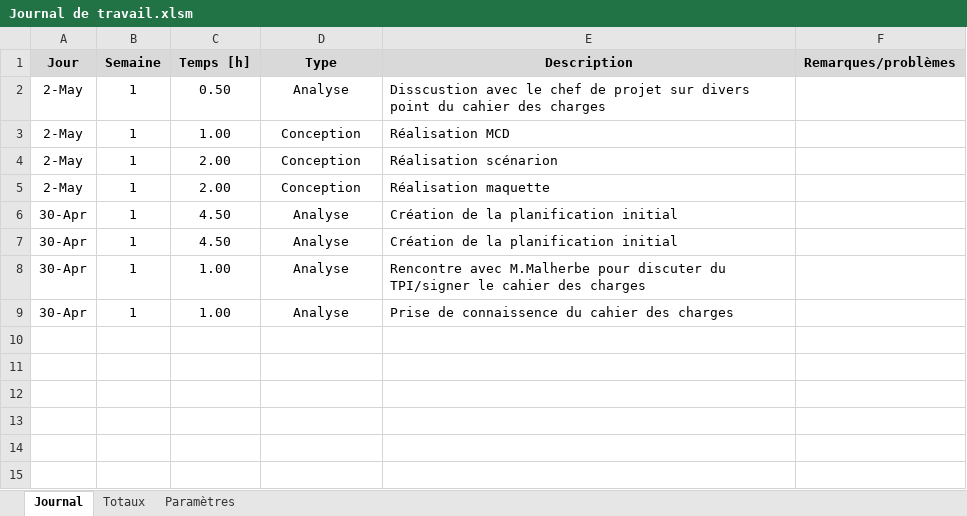
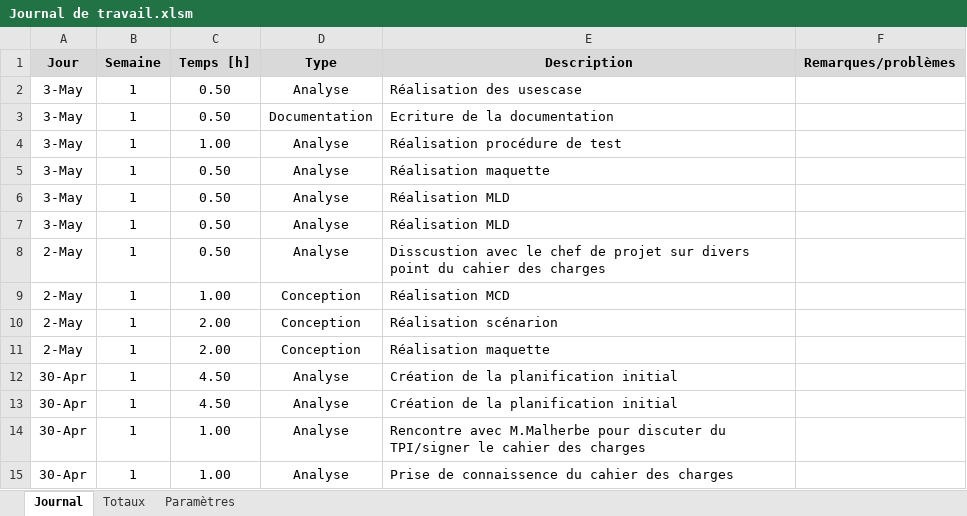
Before and after one commit to AdamCPNV/Boite_a_outils_pour_electronicien, an Excel workbook: Journal de travail/Journal de travail.xlsm, sheet Journal, drawn as a sheet; values as stored, in another font and other column widths than the file's, no borders; charts and pictures not drawn; the diff names each change by its address in the sheet, - before the commit and + after, or states it on an @@ line.

Commit message:
ModificationJDT

```diff
--- a/Journal de travail/Journal de travail.xlsm (sheet Journal)
+++ b/Journal de travail/Journal de travail.xlsm (sheet Journal)
+row 2: 3-May | 1 | 0.50 | Analyse | Réalisation des usescase
+row 3: 3-May | 1 | 0.50 | Documentation | Ecriture de la documentation
+row 4: 3-May | 1 | 1.00 | Analyse | Réalisation procédure de test
+row 5: 3-May | 1 | 0.50 | Analyse | Réalisation maquette
+row 6: 3-May | 1 | 0.50 | Analyse | Réalisation MLD
+row 7: 3-May | 1 | 0.50 | Analyse | Réalisation MLD
```
